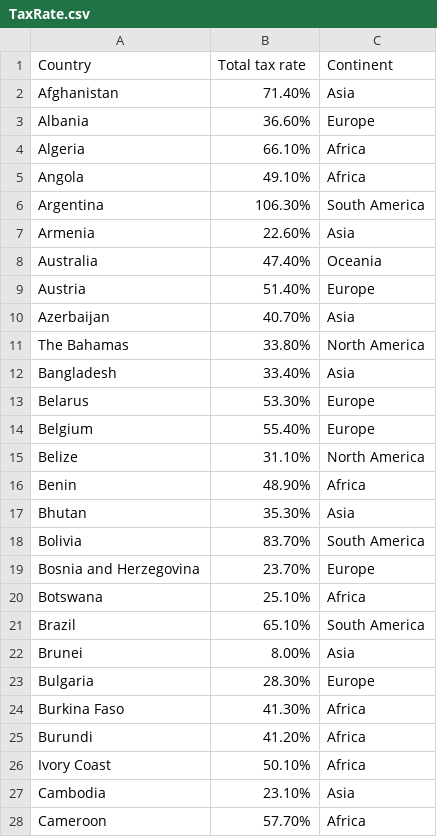
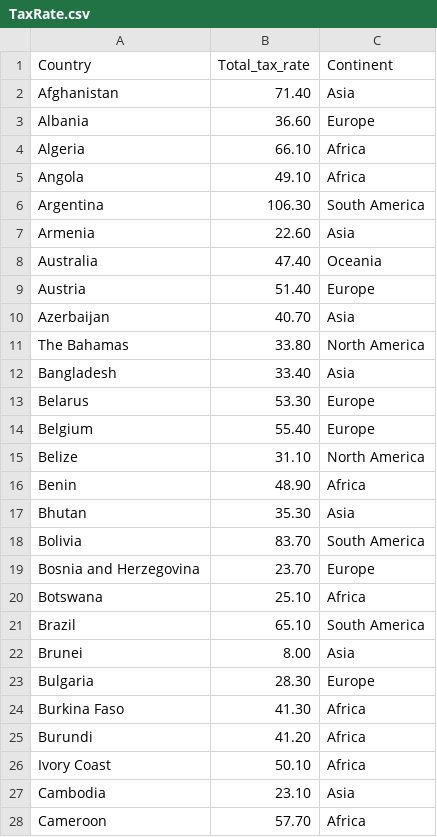
Before and after one commit to Tzyinggggggg/3179_Assignment2, a CSV file: Data/TaxRate.csv, drawn as a sheet; only a part is shown; the diff covers the shown part only.

Commit message:
updated dataset

```diff
--- a/Data/TaxRate.csv
+++ b/Data/TaxRate.csv
@@ -1,28 +1,28 @@
-Country,Total tax rate,Continent
-Afghanistan,71.40%,Asia
-Albania,36.60%,Europe
-Algeria,66.10%,Africa
-Angola,49.10%,Africa
-Argentina,106.30%,South America
-Armenia,22.60%,Asia
-Australia,47.40%,Oceania
-Austria,51.40%,Europe
-Azerbaijan,40.70%,Asia
-The Bahamas,33.80%,North America
-Bangladesh,33.40%,Asia
-Belarus,53.30%,Europe
-Belgium,55.40%,Europe
-Belize,31.10%,North America
-Benin,48.90%,Africa
-Bhutan,35.30%,Asia
-Bolivia,83.70%,South America
-Bosnia and Herzegovina,23.70%,Europe
-Botswana,25.10%,Africa
-Brazil,65.10%,South America
-Brunei,8.00%,Asia
-Bulgaria,28.30%,Europe
-Burkina Faso,41.30%,Africa
-Burundi,41.20%,Africa
-Ivory Coast,50.10%,Africa
-Cambodia,23.10%,Asia
-Cameroon,57.70%,Africa
+Country,Total_tax_rate,Continent
+Afghanistan,71.40,Asia
+Albania,36.60,Europe
+Algeria,66.10,Africa
+Angola,49.10,Africa
+Argentina,106.30,South America
+Armenia,22.60,Asia
+Australia,47.40,Oceania
+Austria,51.40,Europe
+Azerbaijan,40.70,Asia
+The Bahamas,33.80,North America
+Bangladesh,33.40,Asia
+Belarus,53.30,Europe
+Belgium,55.40,Europe
+Belize,31.10,North America
+Benin,48.90,Africa
+Bhutan,35.30,Asia
+Bolivia,83.70,South America
+Bosnia and Herzegovina,23.70,Europe
+Botswana,25.10,Africa
+Brazil,65.10,South America
+Brunei,8.00,Asia
+Bulgaria,28.30,Europe
+Burkina Faso,41.30,Africa
+Burundi,41.20,Africa
+Ivory Coast,50.10,Africa
+Cambodia,23.10,Asia
+Cameroon,57.70,Africa
```
Also changed, not shown: 133 edited cells elsewhere in this file.
